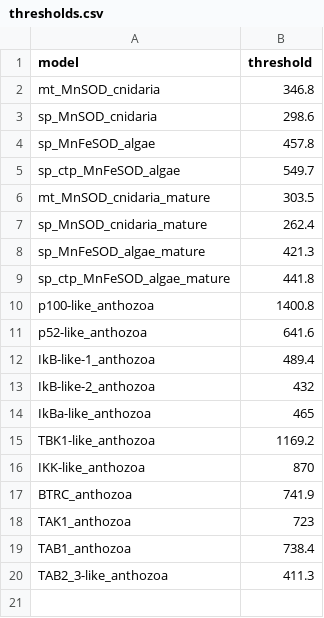
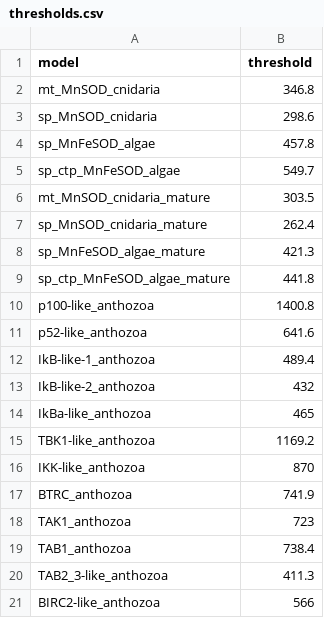
Before and after one commit to benjiec/tangle-coral, a CSV file: profiles/thresholds.csv, drawn as a sheet; the diff names each change by its address in the sheet, - before the commit and + after, or states it on an @@ line.

Commit message:
BIRC2

```diff
--- a/profiles/thresholds.csv
+++ b/profiles/thresholds.csv
+row 21: BIRC2-like_anthozoa | 566
```
Also changed, not shown: 7 other files.
